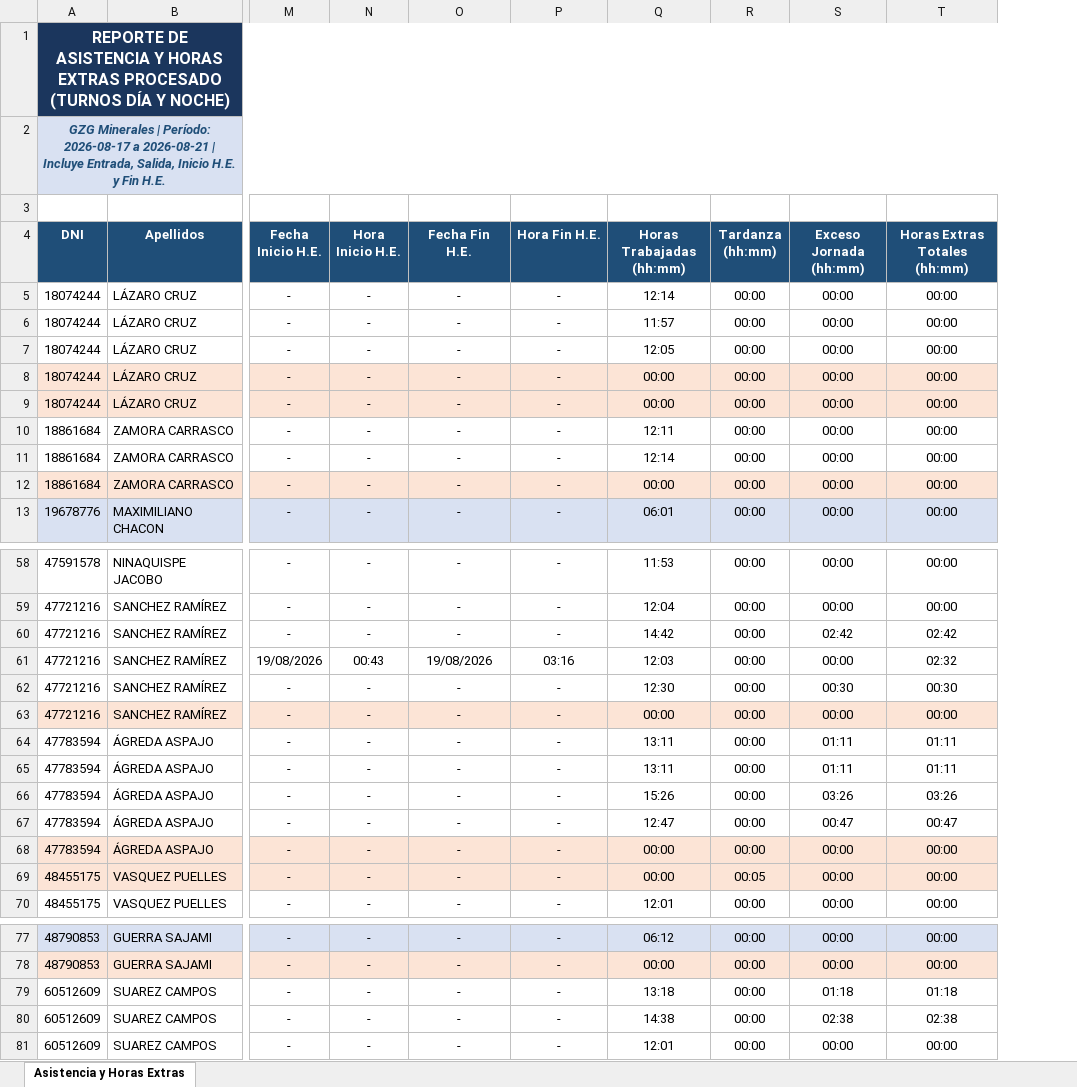
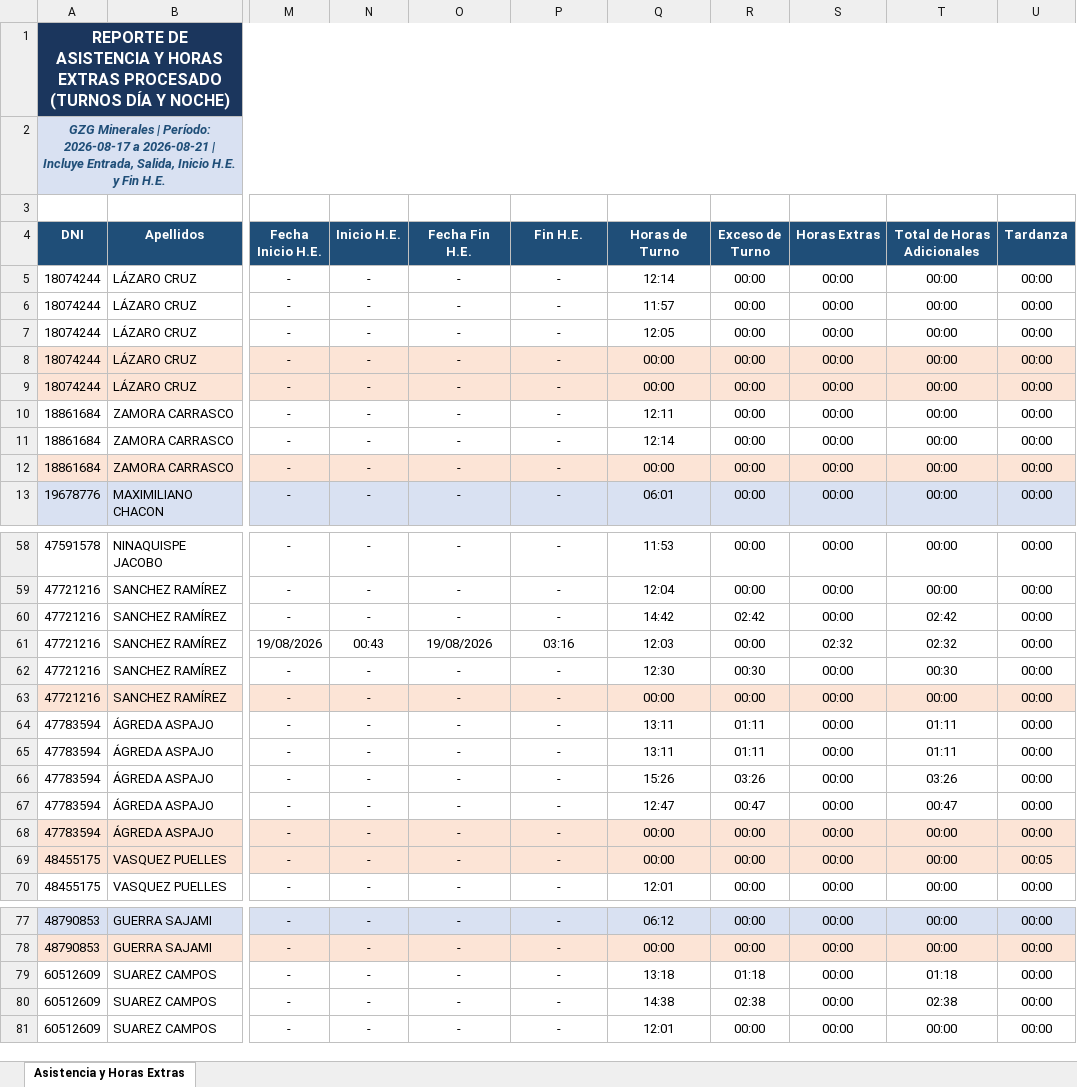
Before and after one commit to gzg2026-hub/Sistema_Asistencia_GZG, an Excel workbook: Reporte_Asistencia_GZG_2026-08-17_al_2026-08-21.xlsx, sheet Asistencia y Horas Extras, drawn as a sheet; only a part is shown, gaps mark what is left out; values as stored, in another font and other column widths than the file's, no borders; the diff covers the shown part only; the diff names each change by its address in the sheet, - before the commit and + after, or states it on an @@ line.

Commit message:
feat: Restructured Excel report to 23 columns (A to W), inserted Horas Extras column, and renamed headers

```diff
--- a/Reporte_Asistencia_GZG_2026-08-17_al_2026-08-21.xlsx (sheet Asistencia y Horas Extras)
+++ b/Reporte_Asistencia_GZG_2026-08-17_al_2026-08-21.xlsx (sheet Asistencia y Horas Extras)
+column U (Tardanza), rows 5-13: all 00:00; rows 58-70: 00:00 | 00:00 | 00:00 | 00:00 | 00:00 | 00:00 | 00:00 | 00:00 | 00:00 | 00:00 | 00:00 | 00:05 | 00:00; rows 77-81: all 00:00
-N4: Hora Inicio H.E.
+N4: Inicio H.E.
-P4: Hora Fin H.E.
+P4: Fin H.E.
-Q4: Horas Trabajadas (hh:mm)
+Q4: Horas de Turno
-R4: Tardanza (hh:mm)
+R4: Exceso de Turno
-S4: Exceso Jornada (hh:mm)
+S4: Horas Extras
-T4: Horas Extras Totales (hh:mm)
+T4: Total de Horas Adicionales
-R60 (Exceso de Turno): 00:00
+R60 (Exceso de Turno): 02:42
-S60 (Horas Extras): 02:42
+S60 (Horas Extras): 00:00
-S61 (Horas Extras): 00:00
+S61 (Horas Extras): 02:32
-R62 (Exceso de Turno): 00:00
+R62 (Exceso de Turno): 00:30
-S62 (Horas Extras): 00:30
+S62 (Horas Extras): 00:00
-R64:R65 (Exceso de Turno): 00:00
+R64:R65 (Exceso de Turno): 01:11
-S64:S65 (Horas Extras): 01:11
+S64:S65 (Horas Extras): 00:00
-R66 (Exceso de Turno): 00:00
+R66 (Exceso de Turno): 03:26
-S66 (Horas Extras): 03:26
+S66 (Horas Extras): 00:00
-R67 (Exceso de Turno): 00:00
+R67 (Exceso de Turno): 00:47
-S67 (Horas Extras): 00:47
+S67 (Horas Extras): 00:00
-R69 (Exceso de Turno): 00:05
+R69 (Exceso de Turno): 00:00
-R79 (Exceso de Turno): 00:00
+R79 (Exceso de Turno): 01:18
-S79 (Horas Extras): 01:18
+S79 (Horas Extras): 00:00
-R80 (Exceso de Turno): 00:00
+R80 (Exceso de Turno): 02:38
-S80 (Horas Extras): 02:38
+S80 (Horas Extras): 00:00
```
Also changed, not shown: 25 edited cells elsewhere in this sheet, 4 other files.
